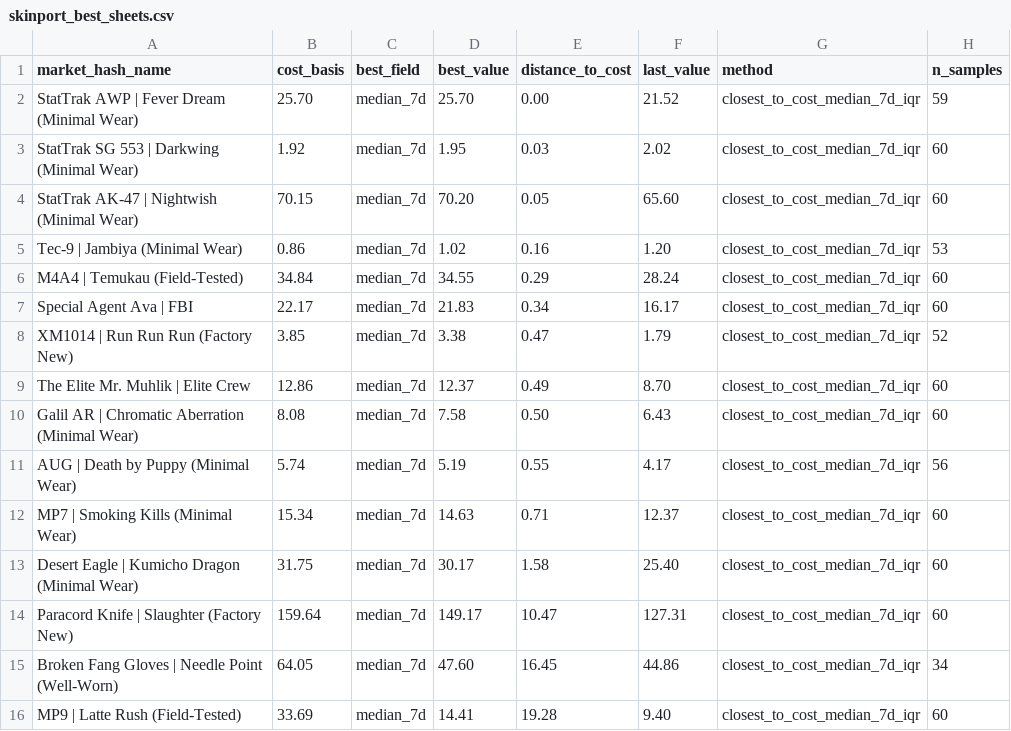
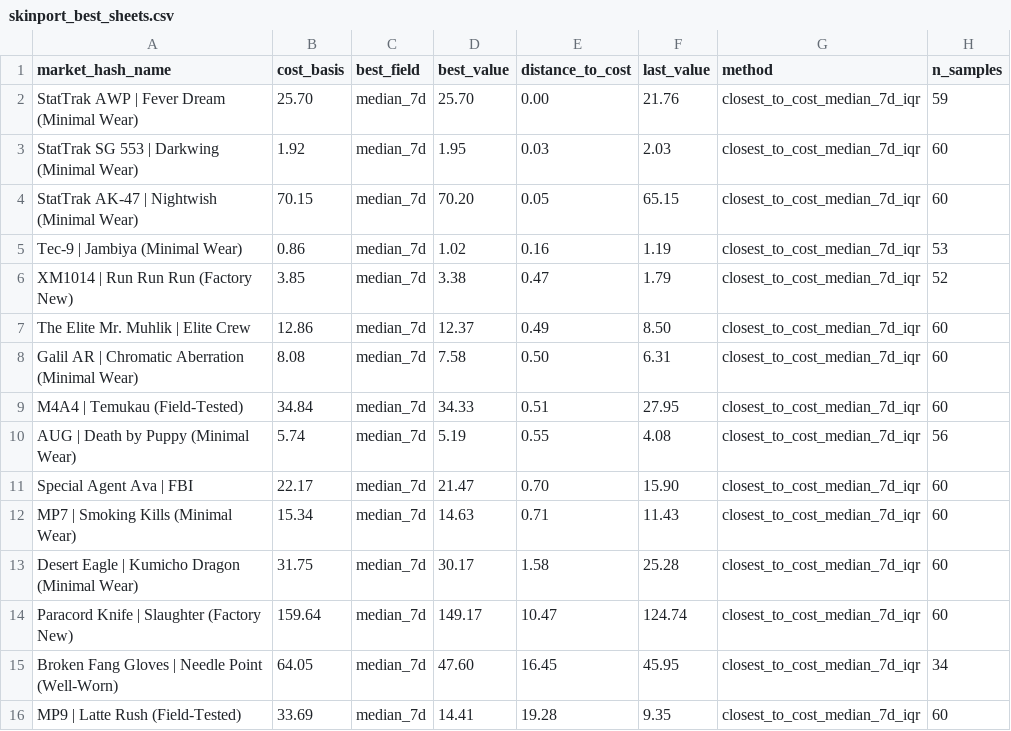
Before and after one commit to jpcarrascom2311-commits/skinport-tracker, a CSV file: skinport_best_sheets.csv, drawn as a sheet.

```diff
--- a/skinport_best_sheets.csv
+++ b/skinport_best_sheets.csv
@@ -1,16 +1,16 @@
 market_hash_name,cost_basis,best_field,best_value,distance_to_cost,last_value,method,n_samples
-StatTrak AWP | Fever Dream (Minimal Wear),25.70,median_7d,25.70,0.00,21.52,closest_to_cost_median_7d_iqr,59
-StatTrak SG 553 | Darkwing (Minimal Wear),1.92,median_7d,1.95,0.03,2.02,closest_to_cost_median_7d_iqr,60
-StatTrak AK-47 | Nightwish (Minimal Wear),70.15,median_7d,70.20,0.05,65.60,closest_to_cost_median_7d_iqr,60
-Tec-9 | Jambiya (Minimal Wear),0.86,median_7d,1.02,0.16,1.20,closest_to_cost_median_7d_iqr,53
-M4A4 | Temukau (Field-Tested),34.84,median_7d,34.55,0.29,28.24,closest_to_cost_median_7d_iqr,60
-Special Agent Ava | FBI,22.17,median_7d,21.83,0.34,16.17,closest_to_cost_median_7d_iqr,60
+StatTrak AWP | Fever Dream (Minimal Wear),25.70,median_7d,25.70,0.00,21.76,closest_to_cost_median_7d_iqr,59
+StatTrak SG 553 | Darkwing (Minimal Wear),1.92,median_7d,1.95,0.03,2.03,closest_to_cost_median_7d_iqr,60
+StatTrak AK-47 | Nightwish (Minimal Wear),70.15,median_7d,70.20,0.05,65.15,closest_to_cost_median_7d_iqr,60
+Tec-9 | Jambiya (Minimal Wear),0.86,median_7d,1.02,0.16,1.19,closest_to_cost_median_7d_iqr,53
 XM1014 | Run Run Run (Factory New),3.85,median_7d,3.38,0.47,1.79,closest_to_cost_median_7d_iqr,52
-The Elite Mr. Muhlik | Elite Crew,12.86,median_7d,12.37,0.49,8.70,closest_to_cost_median_7d_iqr,60
-Galil AR | Chromatic Aberration (Minimal Wear),8.08,median_7d,7.58,0.50,6.43,closest_to_cost_median_7d_iqr,60
-AUG | Death by Puppy (Minimal Wear),5.74,median_7d,5.19,0.55,4.17,closest_to_cost_median_7d_iqr,56
-MP7 | Smoking Kills (Minimal Wear),15.34,median_7d,14.63,0.71,12.37,closest_to_cost_median_7d_iqr,60
-Desert Eagle | Kumicho Dragon (Minimal Wear),31.75,median_7d,30.17,1.58,25.40,closest_to_cost_median_7d_iqr,60
-Paracord Knife | Slaughter (Factory New),159.64,median_7d,149.17,10.47,127.31,closest_to_cost_median_7d_iqr,60
-Broken Fang Gloves | Needle Point (Well-Worn),64.05,median_7d,47.60,16.45,44.86,closest_to_cost_median_7d_iqr,34
-MP9 | Latte Rush (Field-Tested),33.69,median_7d,14.41,19.28,9.40,closest_to_cost_median_7d_iqr,60
+The Elite Mr. Muhlik | Elite Crew,12.86,median_7d,12.37,0.49,8.50,closest_to_cost_median_7d_iqr,60
+Galil AR | Chromatic Aberration (Minimal Wear),8.08,median_7d,7.58,0.50,6.31,closest_to_cost_median_7d_iqr,60
+M4A4 | Temukau (Field-Tested),34.84,median_7d,34.33,0.51,27.95,closest_to_cost_median_7d_iqr,60
+AUG | Death by Puppy (Minimal Wear),5.74,median_7d,5.19,0.55,4.08,closest_to_cost_median_7d_iqr,56
+Special Agent Ava | FBI,22.17,median_7d,21.47,0.70,15.90,closest_to_cost_median_7d_iqr,60
+MP7 | Smoking Kills (Minimal Wear),15.34,median_7d,14.63,0.71,11.43,closest_to_cost_median_7d_iqr,60
+Desert Eagle | Kumicho Dragon (Minimal Wear),31.75,median_7d,30.17,1.58,25.28,closest_to_cost_median_7d_iqr,60
+Paracord Knife | Slaughter (Factory New),159.64,median_7d,149.17,10.47,124.74,closest_to_cost_median_7d_iqr,60
+Broken Fang Gloves | Needle Point (Well-Worn),64.05,median_7d,47.60,16.45,45.95,closest_to_cost_median_7d_iqr,34
+MP9 | Latte Rush (Field-Tested),33.69,median_7d,14.41,19.28,9.35,closest_to_cost_median_7d_iqr,60
```
Also changed, not shown: skinport_latest.csv.
